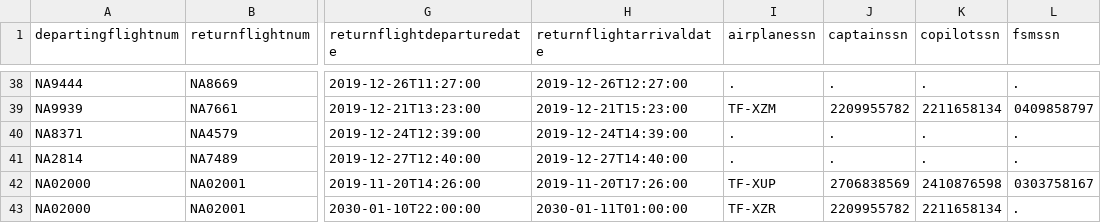
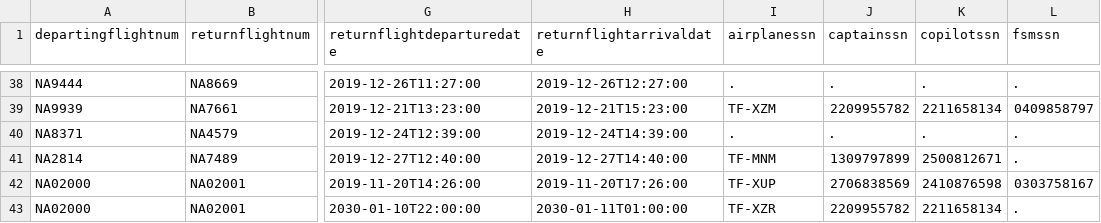
Before and after one commit to irmalexandra/vln1_chuck_nan, a CSV file: code/repo/voyages.csv, drawn as a sheet; only a part is shown, gaps mark what is left out; the diff names each change by its address in the sheet, - before the commit and + after, or states it on an @@ line.

Commit message:
fix

```diff
--- a/code/repo/voyages.csv
+++ b/code/repo/voyages.csv
-I41 (airplanessn): .
+I41 (airplanessn): TF-MNM
-J41 (captainssn): .
+J41 (captainssn): 1309797899
-K41 (copilotssn): .
+K41 (copilotssn): 2500812671
```
